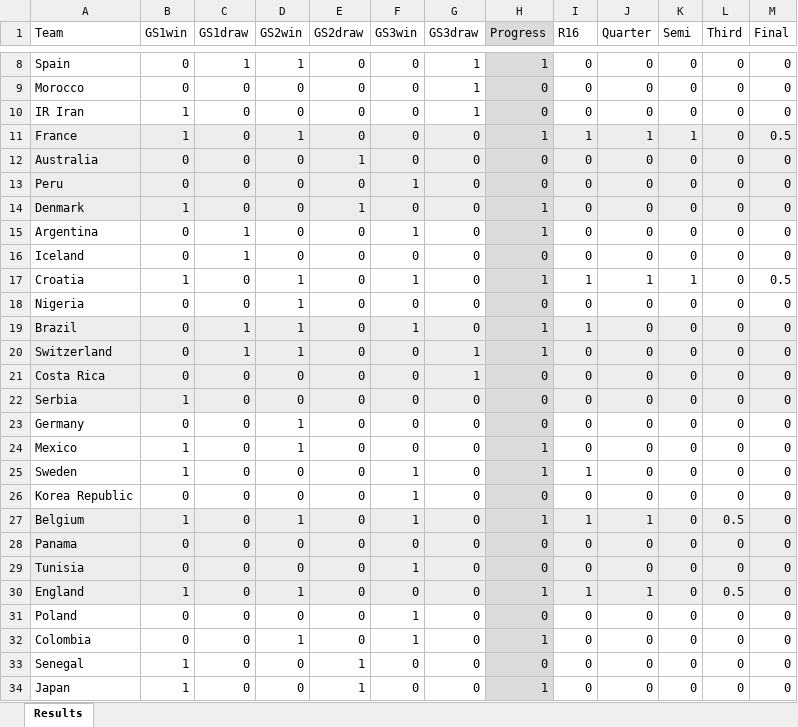
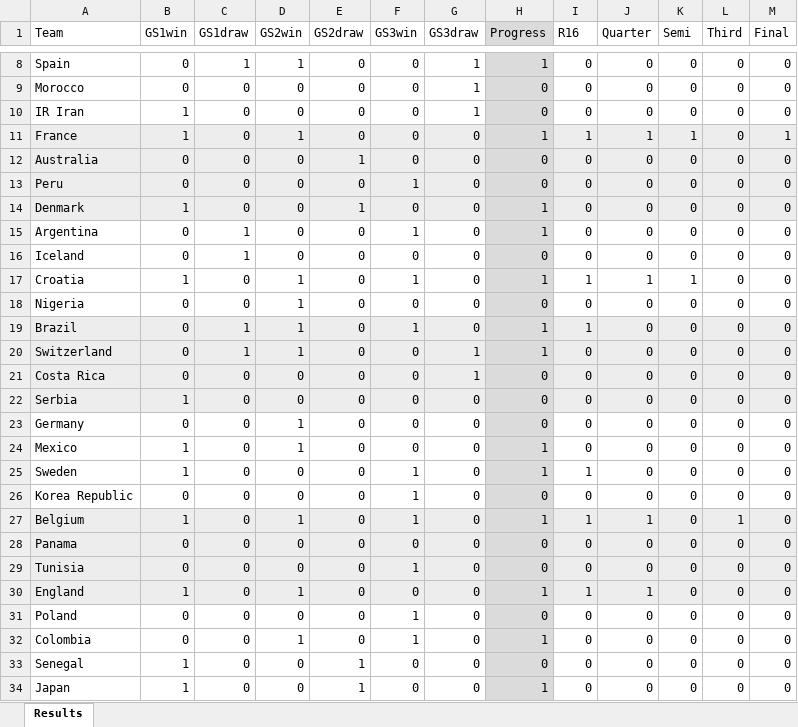
Before and after one commit to JimmyTarr/WorldCup2018, an Excel workbook: Results.xlsx, sheet Results, drawn as a sheet; only a part is shown, gaps mark what is left out; values as stored, in another font and other column widths than the file's, no borders; the diff names each change by its address in the sheet, - before the commit and + after, or states it on an @@ line.

```diff
--- a/Results.xlsx (sheet Results)
+++ b/Results.xlsx (sheet Results)
-M11 (Final): 0.5
+M11 (Final): 1
-M17 (Final): 0.5
+M17 (Final): 0
-L27 (Third): 0.5
+L27 (Third): 1
-L30 (Third): 0.5
+L30 (Third): 0
```
Also changed, not shown: 3 other files.
